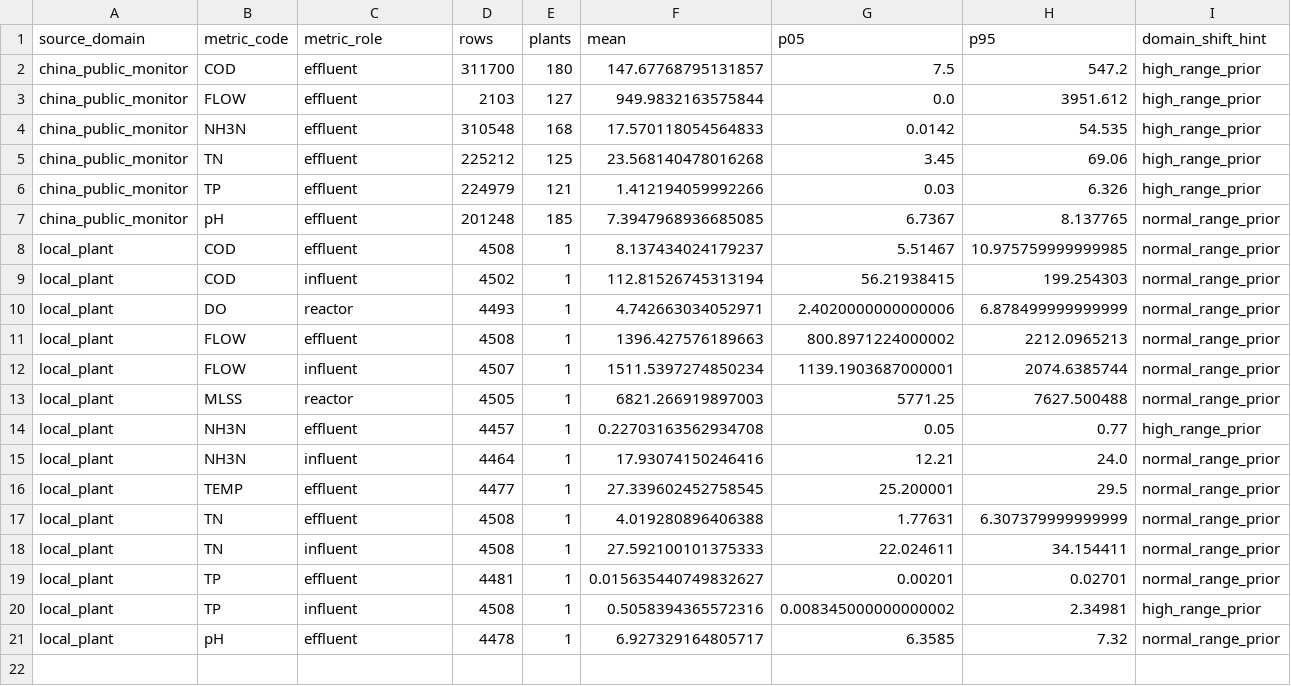
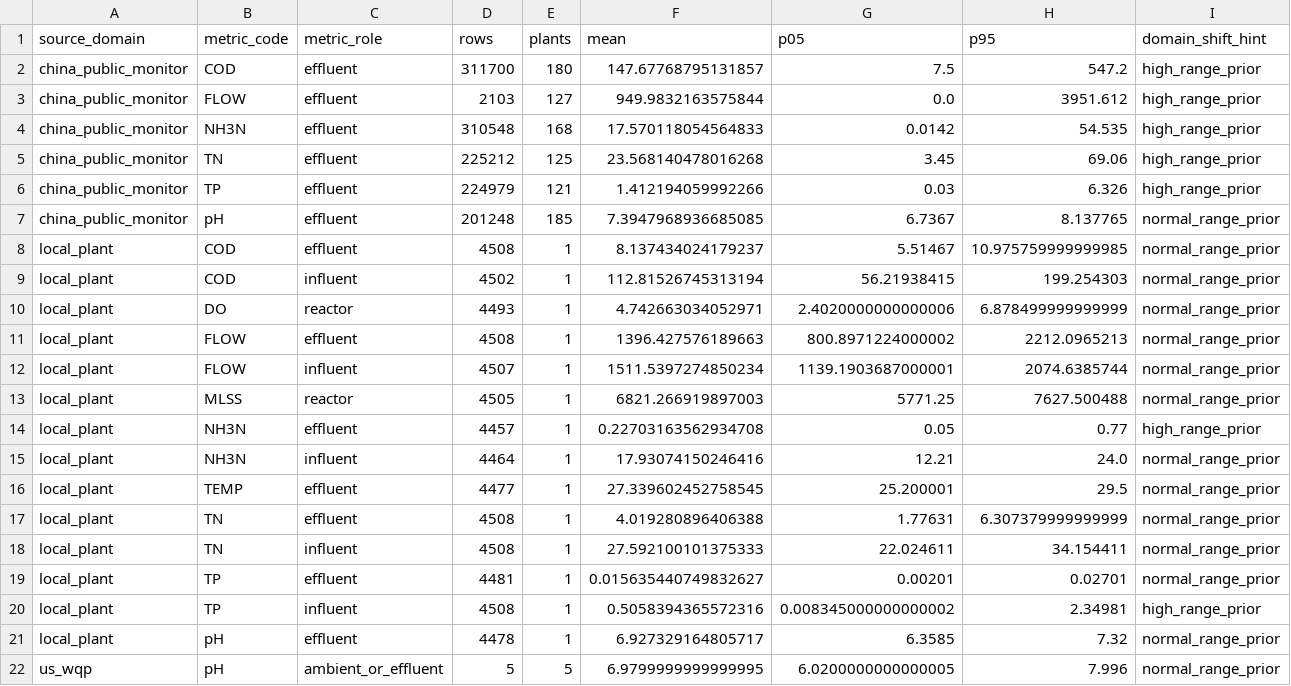
Before and after one commit to beaudoinshoshana-arch/data, a CSV file: outputs/fusion_data/scenario_library.csv, drawn as a sheet; only a part is shown; rows hold the shown columns only; the diff names each change by its address in the sheet, - before the commit and + after, or states it on an @@ line.

Commit message:
Add external data fallback and competition deliverables

```diff
--- a/outputs/fusion_data/scenario_library.csv
+++ b/outputs/fusion_data/scenario_library.csv
+row 22: us_wqp | pH | ambient_or_effluent | 5 | 5 | 6.9799999999999995 | 6.0200000000000005 | 7.996 | normal_range_prior
```
Also changed, not shown: 12 other files.
